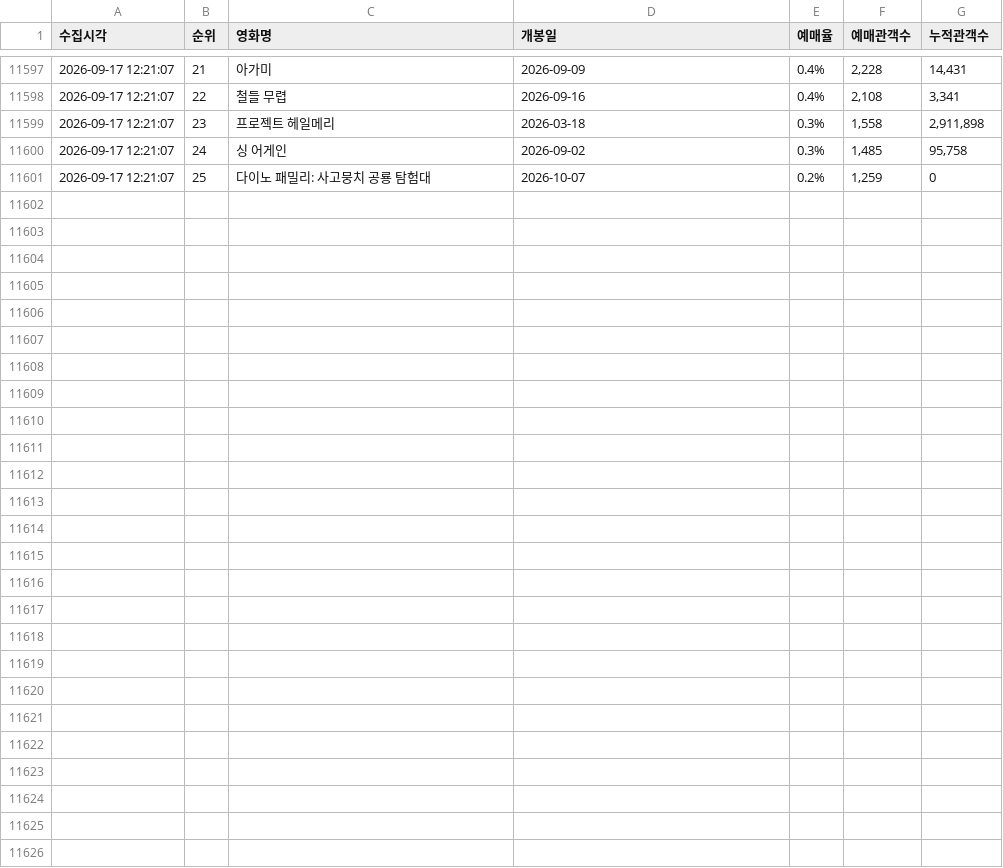
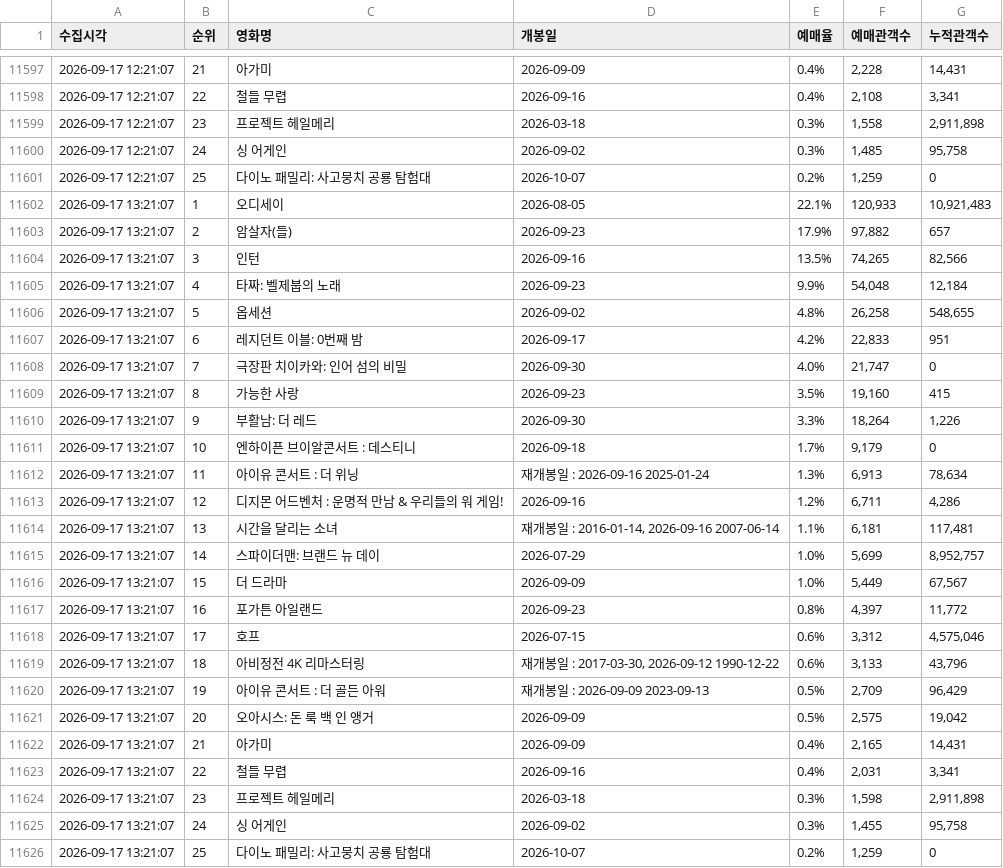
Before and after one commit to jaywhyyang/inthegrey, a CSV file: competitors_hourly.csv, drawn as a sheet; only a part is shown, gaps mark what is left out.

Commit message:
data update 2026-09-17 13:21:07

```diff
--- a/competitors_hourly.csv
+++ b/competitors_hourly.csv
@@ -11601 +11601,26 @@
 2026-09-17 12:21:07,25,다이노 패밀리: 사고뭉치 공룡 탐험대,2026-10-07,0.2%,"1,259",0
+2026-09-17 13:21:07,1,오디세이,2026-08-05,22.1%,"120,933","10,921,483"
+2026-09-17 13:21:07,2,암살자(들),2026-09-23,17.9%,"97,882",657
+2026-09-17 13:21:07,3,인턴,2026-09-16,13.5%,"74,265","82,566"
+2026-09-17 13:21:07,4,타짜: 벨제붑의 노래,2026-09-23,9.9%,"54,048","12,184"
+2026-09-17 13:21:07,5,옵세션,2026-09-02,4.8%,"26,258","548,655"
+2026-09-17 13:21:07,6,레지던트 이블: 0번째 밤,2026-09-17,4.2%,"22,833",951
+2026-09-17 13:21:07,7,극장판 치이카와: 인어 섬의 비밀,2026-09-30,4.0%,"21,747",0
+2026-09-17 13:21:07,8,가능한 사랑,2026-09-23,3.5%,"19,160",415
+2026-09-17 13:21:07,9,부활남: 더 레드,2026-09-30,3.3%,"18,264","1,226"
+2026-09-17 13:21:07,10,엔하이픈 브이알콘서트 : 데스티니,2026-09-18,1.7%,"9,179",0
+2026-09-17 13:21:07,11,아이유 콘서트 : 더 위닝,재개봉일 : 2026-09-16 2025-01-24,1.3%,"6,913","78,634"
+2026-09-17 13:21:07,12,디지몬 어드벤처 : 운명적 만남 & 우리들의 워 게임!,2026-09-16,1.2%,"6,711","4,286"
+2026-09-17 13:21:07,13,시간을 달리는 소녀,"재개봉일 : 2016-01-14, 2026-09-16 2007-06-14",1.1%,"6,181","117,481"
+2026-09-17 13:21:07,14,스파이더맨: 브랜드 뉴 데이,2026-07-29,1.0%,"5,699","8,952,757"
+2026-09-17 13:21:07,15,더 드라마,2026-09-09,1.0%,"5,449","67,567"
+2026-09-17 13:21:07,16,포가튼 아일랜드,2026-09-23,0.8%,"4,397","11,772"
+2026-09-17 13:21:07,17,호프,2026-07-15,0.6%,"3,312","4,575,046"
+2026-09-17 13:21:07,18,아비정전 4K 리마스터링,"재개봉일 : 2017-03-30, 2026-09-12 1990-12-22",0.6%,"3,133","43,796"
+2026-09-17 13:21:07,19,아이유 콘서트 : 더 골든 아워,재개봉일 : 2026-09-09 2023-09-13,0.5%,"2,709","96,429"
+2026-09-17 13:21:07,20,오아시스: 돈 룩 백 인 앵거,2026-09-09,0.5%,"2,575","19,042"
+2026-09-17 13:21:07,21,아가미,2026-09-09,0.4%,"2,165","14,431"
+2026-09-17 13:21:07,22,철들 무렵,2026-09-16,0.4%,"2,031","3,341"
+2026-09-17 13:21:07,23,프로젝트 헤일메리,2026-03-18,0.3%,"1,598","2,911,898"
+2026-09-17 13:21:07,24,싱 어게인,2026-09-02,0.3%,"1,455","95,758"
+2026-09-17 13:21:07,25,다이노 패밀리: 사고뭉치 공룡 탐험대,2026-10-07,0.2%,"1,259",0
```
Also changed, not shown: inthegrey_hourly.csv, 1 other file.
